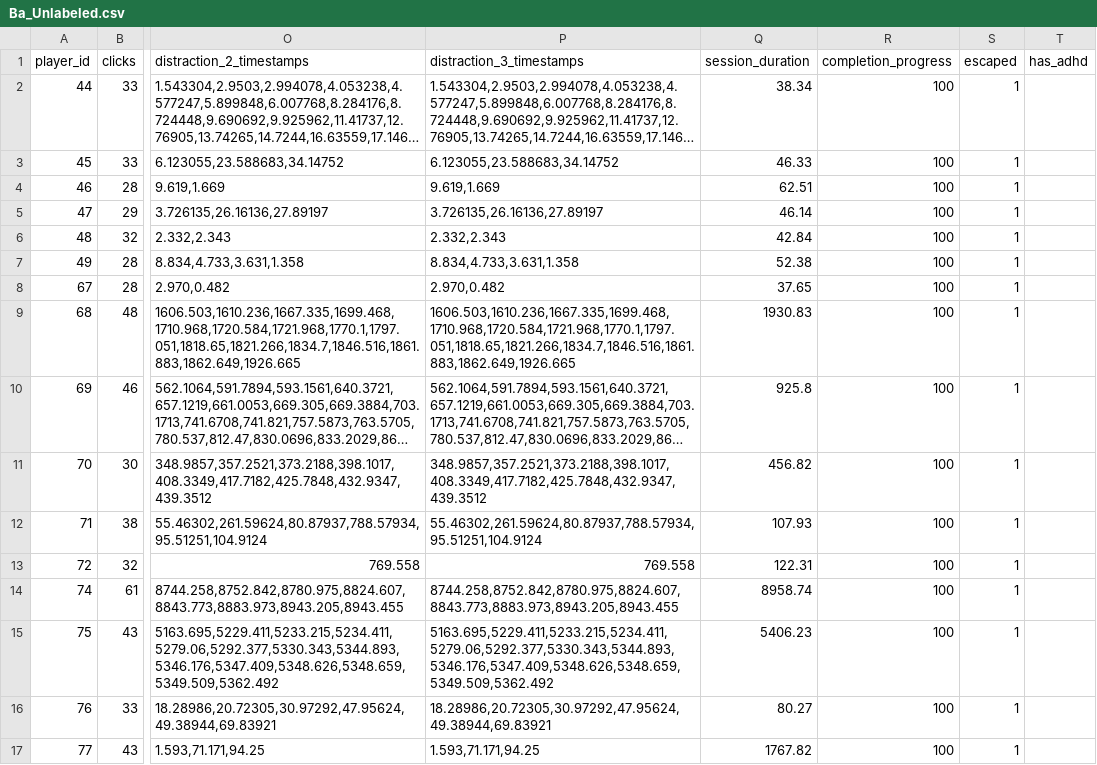
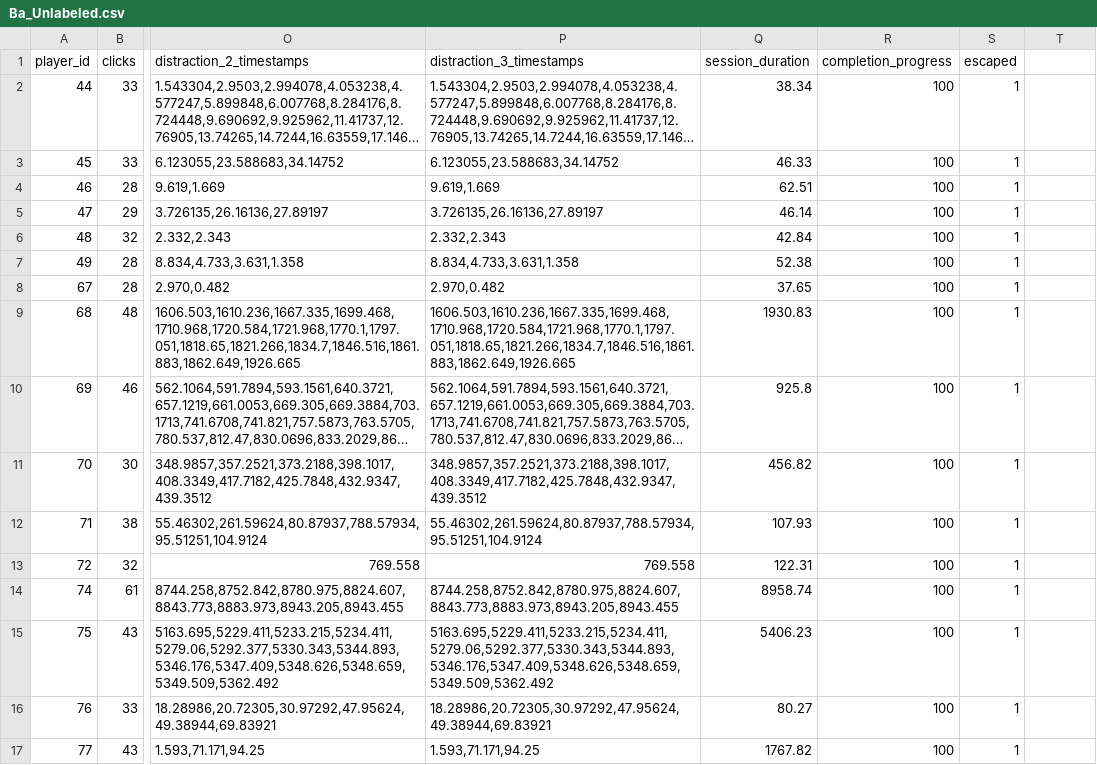
Before and after one commit to kliklis/MSc_Thesis, a CSV file: Datasets/Ba_Unlabeled.csv, drawn as a sheet; only a part is shown, gaps mark what is left out; long unchanged cells end in …; the diff names each change by its address in the sheet, - before the commit and + after, or states it on an @@ line.

```diff
--- a/Datasets/Ba_Unlabeled.csv
+++ b/Datasets/Ba_Unlabeled.csv
-T1: has_adhd
+T1: (empty)
```
Also changed, not shown: Datasets/A_Labeled.csv, Datasets/A_Labeled_Preprocessed.csv, 16 other files.
